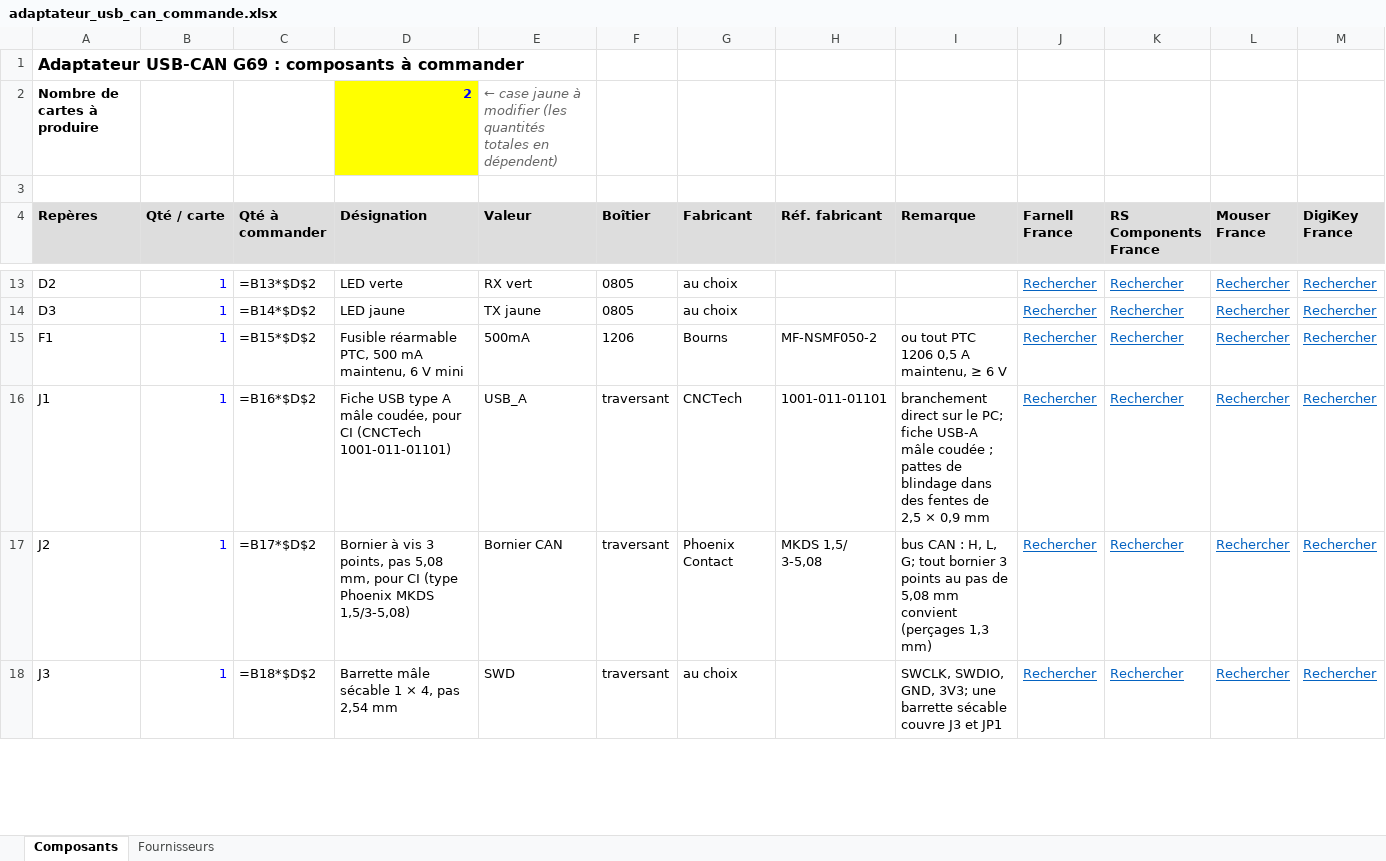
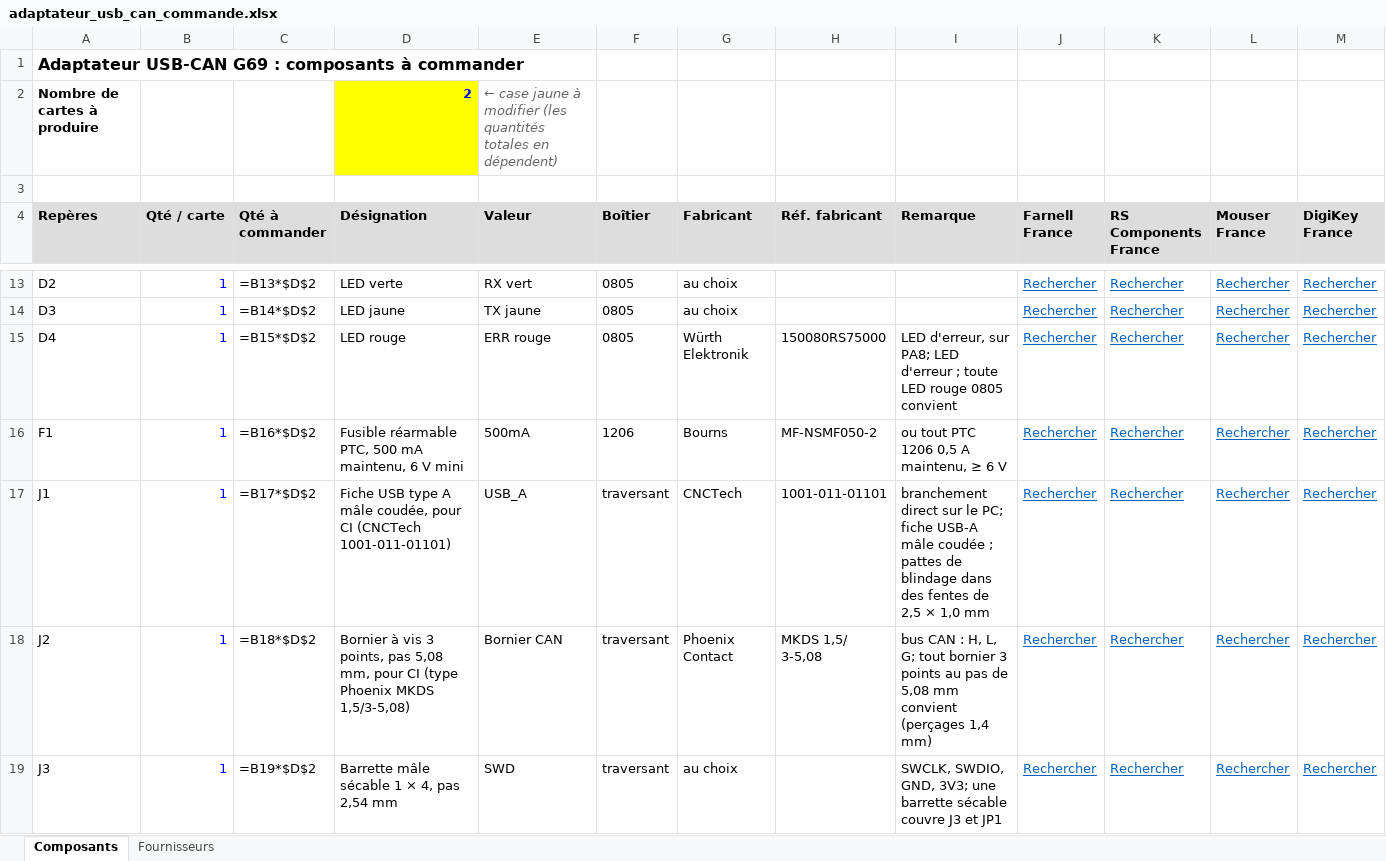
Before and after one commit to xopigun/Projet2A, an Excel workbook: banc-can/hardware/adaptateur_usb_can/fabrication/adaptateur_usb_can_commande.xlsx, sheet Composants, drawn as a sheet; only a part is shown, gaps mark what is left out; values as stored, in another font and other column widths than the file's, no borders; formulas without a stored value are shown as written; addresses are those after the commit; the diff covers the shown part only; the diff names each change by its address in the sheet, - before the commit and + after, or states it on an @@ line.

```diff
--- a/banc-can/hardware/adaptateur_usb_can/fabrication/adaptateur_usb_can_commande.xlsx (sheet Composants)
+++ b/banc-can/hardware/adaptateur_usb_can/fabrication/adaptateur_usb_can_commande.xlsx (sheet Composants)
+row 15: D4 | 1 | =B15*$D$2 | LED rouge | ERR rouge | 0805 | Würth Elektronik | 150080RS75000 | LED d'erreur, sur PA8; LED d'erreur ; toute LED rouge 0805 convient | Rechercher | Rechercher | Rechercher | Rechercher
-C16 (Qté à commander): =B15*$D$2
+C16 (Qté à commander): =B16*$D$2
-C17 (Qté à commander): =B16*$D$2
+C17 (Qté à commander): =B17*$D$2
-I17 (Remarque): …2,5 × 0,9 mm
+I17 (Remarque): …2,5 × 1,0 mm
-C18 (Qté à commander): =B17*$D$2
+C18 (Qté à commander): =B18*$D$2
-I18 (Remarque): …convient (perçages 1,3 mm)
+I18 (Remarque): …convient (perçages 1,4 mm)
-C19 (Qté à commander): =B18*$D$2
+C19 (Qté à commander): =B19*$D$2
```
Also changed, not shown: 17 edited cells elsewhere in this sheet, 33 other files.
